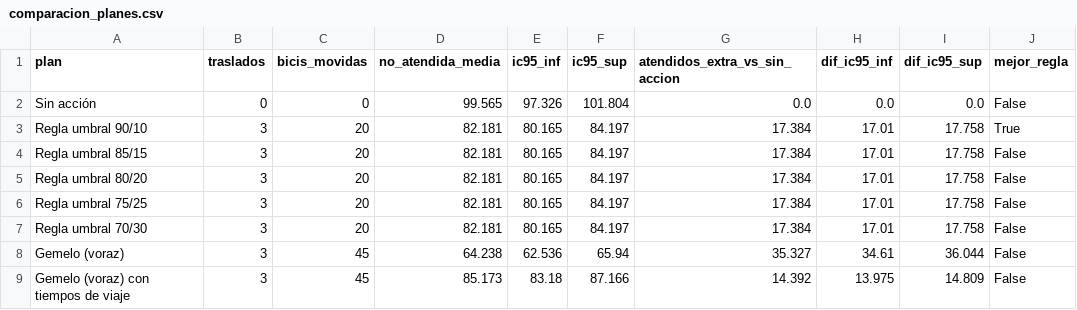
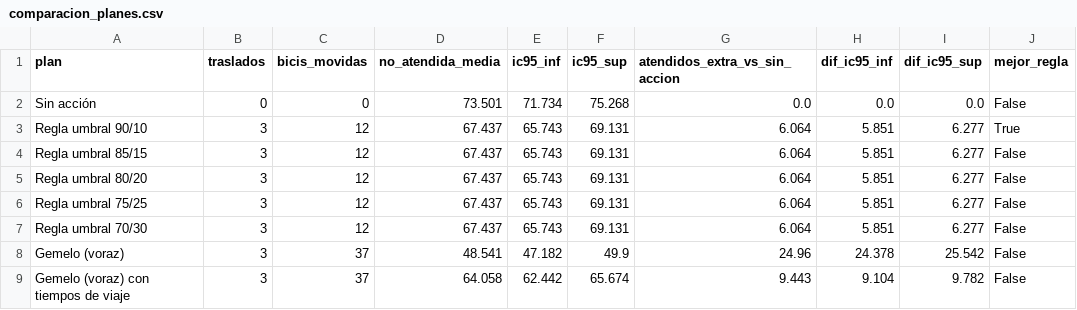
Before and after one commit to ignaburger68-hub/ecobici-gemelo, a CSV file: gemelo_vivo/ultimo/comparacion_planes.csv, drawn as a sheet.

```diff
--- a/gemelo_vivo/ultimo/comparacion_planes.csv
+++ b/gemelo_vivo/ultimo/comparacion_planes.csv
@@ -1,9 +1,9 @@
 plan,traslados,bicis_movidas,no_atendida_media,ic95_inf,ic95_sup,atendidos_extra_vs_sin_accion,dif_ic95_inf,dif_ic95_sup,mejor_regla
-Sin acción,0,0,99.565,97.326,101.804,0.0,0.0,0.0,False
-Regla umbral 90/10,3,20,82.181,80.165,84.197,17.384,17.01,17.758,True
-Regla umbral 85/15,3,20,82.181,80.165,84.197,17.384,17.01,17.758,False
-Regla umbral 80/20,3,20,82.181,80.165,84.197,17.384,17.01,17.758,False
-Regla umbral 75/25,3,20,82.181,80.165,84.197,17.384,17.01,17.758,False
-Regla umbral 70/30,3,20,82.181,80.165,84.197,17.384,17.01,17.758,False
-Gemelo (voraz),3,45,64.238,62.536,65.94,35.327,34.61,36.044,False
-Gemelo (voraz) con tiempos de viaje,3,45,85.173,83.18,87.166,14.392,13.975,14.809,False
+Sin acción,0,0,73.501,71.734,75.268,0.0,0.0,0.0,False
+Regla umbral 90/10,3,12,67.437,65.743,69.131,6.064,5.851,6.277,True
+Regla umbral 85/15,3,12,67.437,65.743,69.131,6.064,5.851,6.277,False
+Regla umbral 80/20,3,12,67.437,65.743,69.131,6.064,5.851,6.277,False
+Regla umbral 75/25,3,12,67.437,65.743,69.131,6.064,5.851,6.277,False
+Regla umbral 70/30,3,12,67.437,65.743,69.131,6.064,5.851,6.277,False
+Gemelo (voraz),3,37,48.541,47.182,49.9,24.96,24.378,25.542,False
+Gemelo (voraz) con tiempos de viaje,3,37,64.058,62.442,65.674,9.443,9.104,9.782,False
```
Also changed, not shown: gemelo_vivo/evaluaciones.csv, gemelo_vivo/resumen_vivo.csv, 11 other files.
